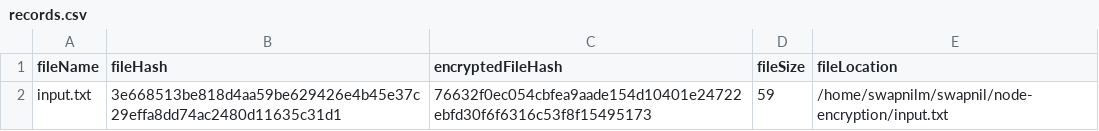
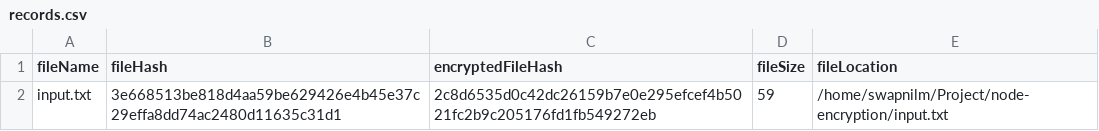
Before and after one commit to swapnilmarathe007/node_encryption, a CSV file: records.csv, drawn as a sheet.

```diff
--- a/records.csv
+++ b/records.csv
@@ -1,2 +1,2 @@
 fileName,fileHash,encryptedFileHash,fileSize,fileLocation
-input.txt,3e668513be818d4aa59be629426e4b45e37c29effa8dd74ac2480d11635c31d1,76632f0ec054cbfea9aade154d10401e24722ebfd30f6f6316c53f8f15495173,59,/home/swapnilm/swapnil/node-encryption/input.txt
+input.txt,3e668513be818d4aa59be629426e4b45e37c29effa8dd74ac2480d11635c31d1,2c8d6535d0c42dc26159b7e0e295efcef4b5021fc2b9c205176fd1fb549272eb,59,/home/swapnilm/Project/node-encryption/input.txt
```
Also changed, not shown: 1 other file.
